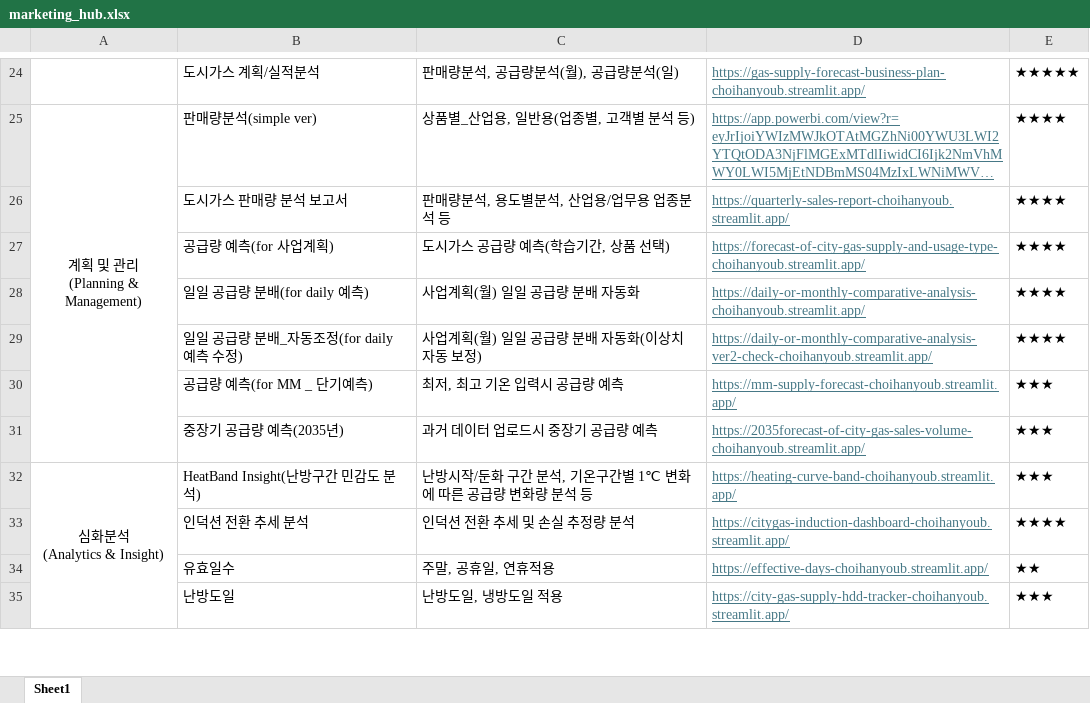
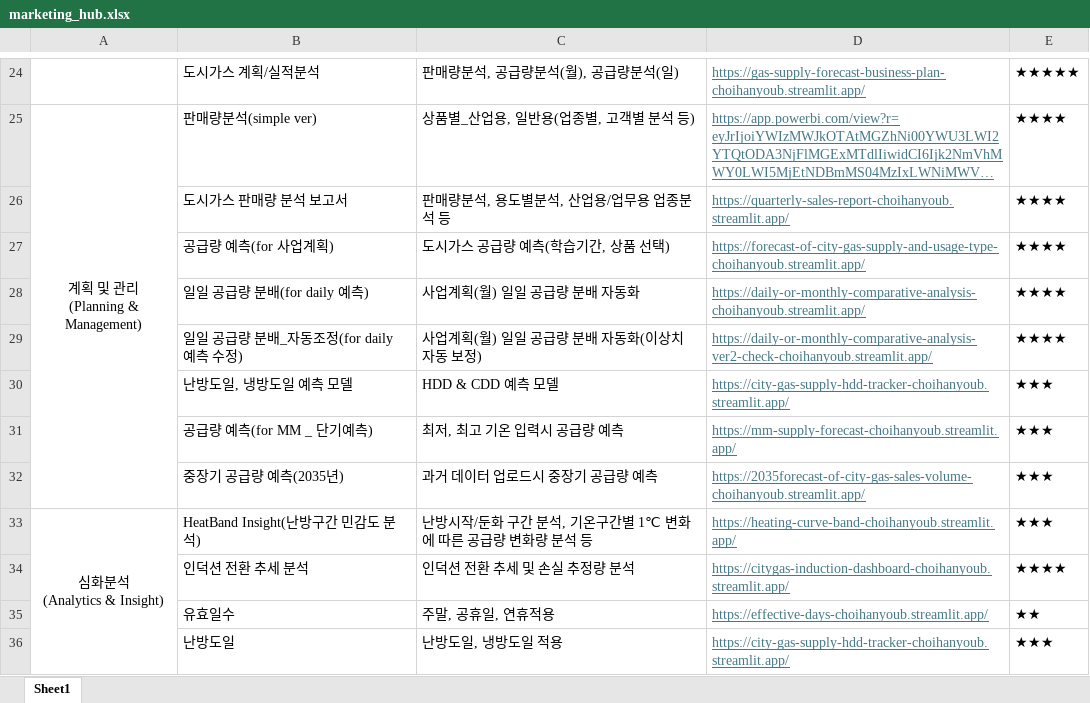
Before and after one commit to Han11112222/Han-Marketing-Division-Smart-Hub, an Excel workbook: marketing_hub.xlsx, sheet Sheet1, drawn as a sheet; only a part is shown, gaps mark what is left out; long unchanged cells end in …; values as stored, in another font and other column widths than the file's, no borders; the diff names each change by its address in the sheet, - before the commit and + after, or states it on an @@ line.

Commit message:
Add files via upload

```diff
--- a/marketing_hub.xlsx (sheet Sheet1)
+++ b/marketing_hub.xlsx (sheet Sheet1)
+row 30:  | 난방도일, 냉방도일 예측 모델 | HDD & CDD 예측 모델 | https://city-gas-supply-hdd-tracker-choihanyoub.streamlit.app/ | ★★★
```
